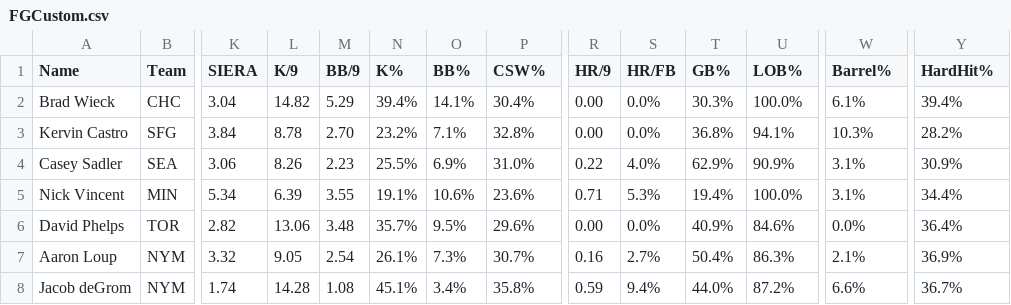
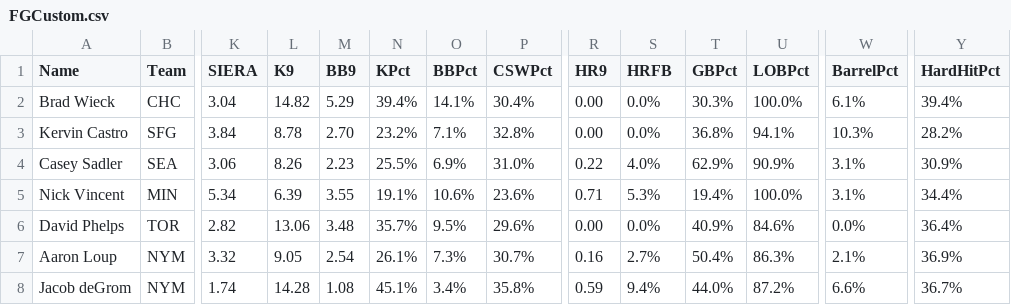
Before and after one commit to mitchelljamesh/FunStuff, a CSV file: FGCustom.csv, drawn as a sheet; only a part is shown, gaps mark what is left out; the diff names each change by its address in the sheet, - before the commit and + after, or states it on an @@ line.

Commit message:
Update FGCustom.csv

```diff
--- a/FGCustom.csv
+++ b/FGCustom.csv
-L1: K/9
+L1: K9
-M1: BB/9
+M1: BB9
-N1: K%
+N1: KPct
-O1: BB%
+O1: BBPct
-P1: CSW%
+P1: CSWPct
-R1: HR/9
+R1: HR9
-S1: HR/FB
+S1: HRFB
-T1: GB%
+T1: GBPct
-U1: LOB%
+U1: LOBPct
-W1: Barrel%
+W1: BarrelPct
-Y1: HardHit%
+Y1: HardHitPct
```
